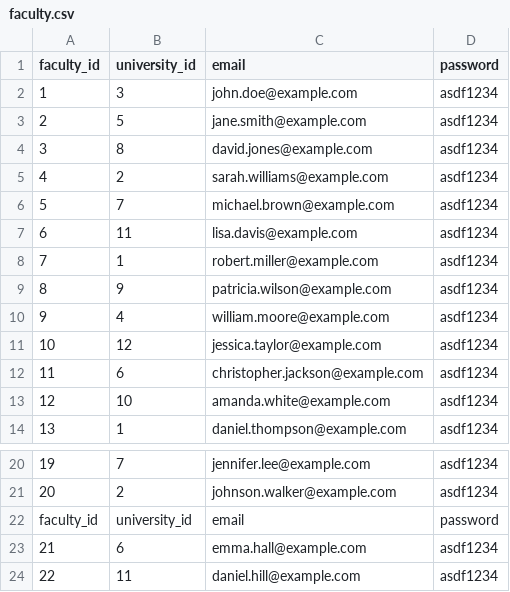
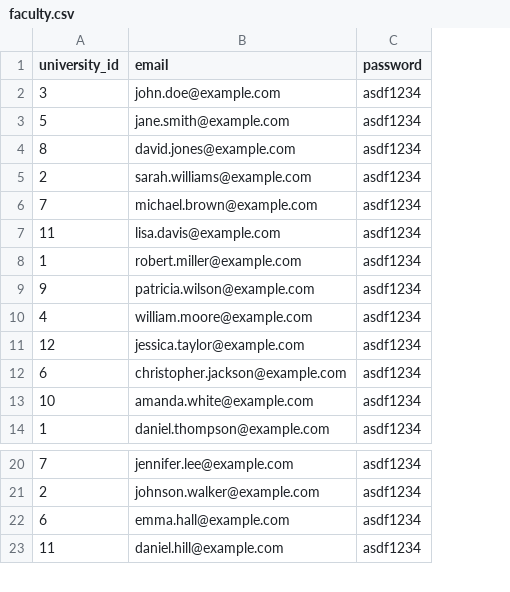
Before and after one commit to hkwon4/OlymPick, a CSV file: application/csvFiles/faculty.csv, drawn as a sheet; only a part is shown, gaps mark what is left out; the diff names each change by its address in the sheet, - before the commit and + after, or states it on an @@ line.

Commit message:
fixed faculty csv

```diff
--- a/application/csvFiles/faculty.csv
+++ b/application/csvFiles/faculty.csv
-column A (faculty_id), rows 2-14: 1 | 2 | 3 | 4 | 5 | 6 | 7 | 8 | 9 | 10 | 11 | 12 | 13; rows 20-21: 19 | 20; rows 23-24: 21 | 22
-row 22: faculty_id | university_id | email | password
```
